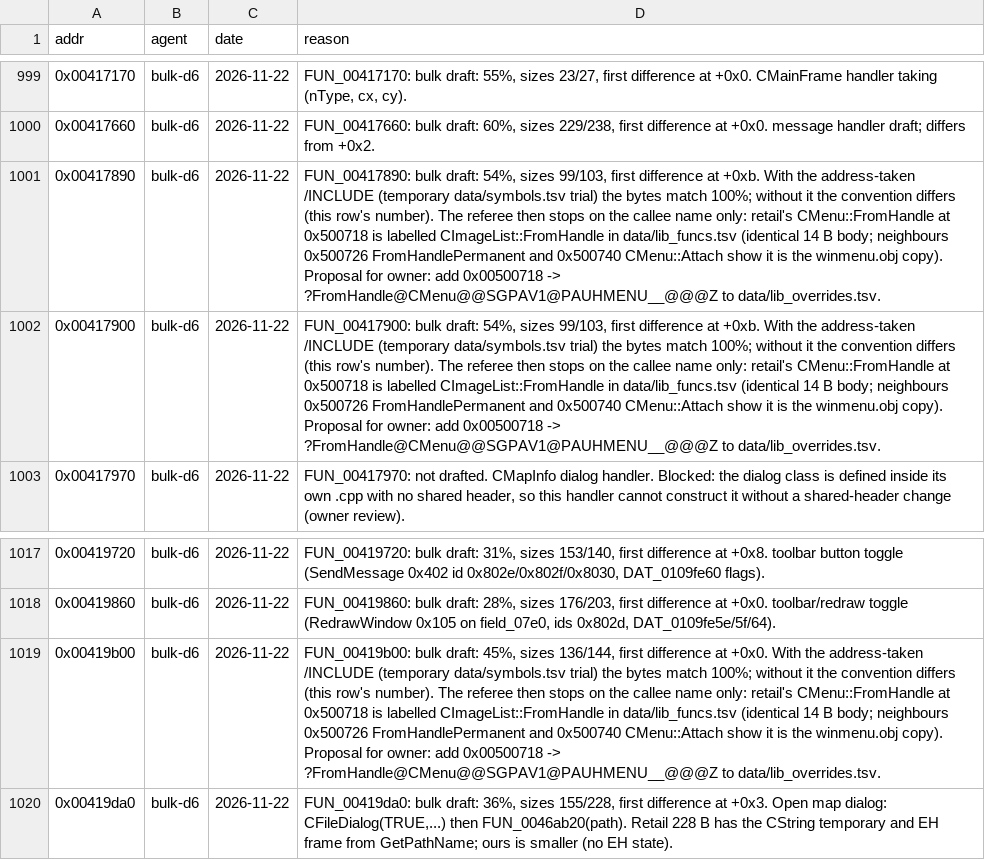
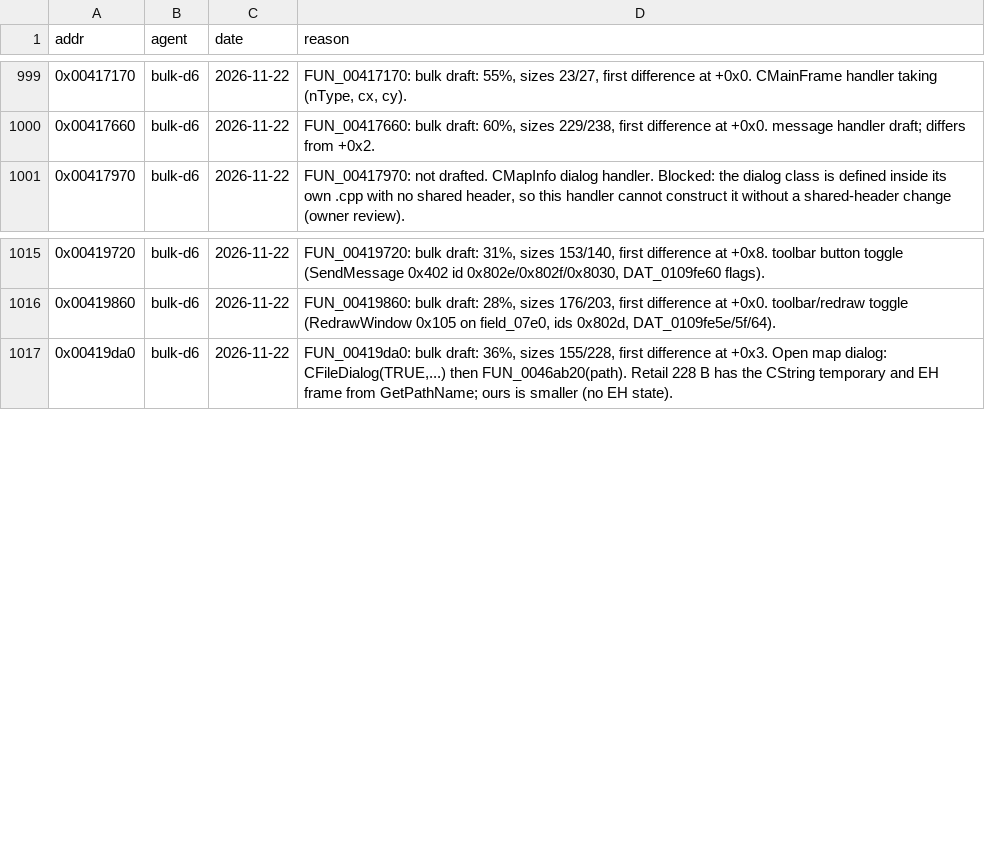
Before and after one commit to nawaftahir/cod2_wip, a TSV file: ledger/defer.tsv, drawn as a sheet; only a part is shown, gaps mark what is left out; the diff names each change by its address in the sheet, - before the commit and + after, or states it on an @@ line.

Commit message:
MainFrm: 0x500718 is CMenu::FromHandle; 3 menu fns matched

```diff
--- a/ledger/defer.tsv
+++ b/ledger/defer.tsv
-row 1001: 0x00417890 | bulk-d6 | 2026-11-22 | FUN_00417890: bulk draft: 54%, sizes 99/103, first difference at +0xb. With the address-taken /INCLUDE (temporary data/symbols.tsv trial) the bytes match 100%; without it the convention differs (this row's number). The referee then stops on the callee name only: retail's CMenu::FromHandle at 0x500718 is labelled CImageList::FromHandle in data/lib_funcs.tsv (identical 14 B body; neighbours 0x500726 FromHandlePermanent and 0x500740 CMenu::Attach show it is the winmenu.obj copy). Proposal for owner: add 0x00500718 -> ?FromHandle@CMenu@@SGPAV1@PAUHMENU__@@@Z to data/lib_overrides.tsv.
-row 1002: 0x00417900 | bulk-d6 | 2026-11-22 | FUN_00417900: bulk draft: 54%, sizes 99/103, first difference at +0xb. With the address-taken /INCLUDE (temporary data/symbols.tsv trial) the bytes match 100%; without it the convention differs (this row's number). The referee then stops on the callee name only: retail's CMenu::FromHandle at 0x500718 is labelled CImageList::FromHandle in data/lib_funcs.tsv (identical 14 B body; neighbours 0x500726 FromHandlePermanent and 0x500740 CMenu::Attach show it is the winmenu.obj copy). Proposal for owner: add 0x00500718 -> ?FromHandle@CMenu@@SGPAV1@PAUHMENU__@@@Z to data/lib_overrides.tsv.
-row 1019: 0x00419b00 | bulk-d6 | 2026-11-22 | FUN_00419b00: bulk draft: 45%, sizes 136/144, first difference at +0x0. With the address-taken /INCLUDE (temporary data/symbols.tsv trial) the bytes match 100%; without it the convention differs (this row's number). The referee then stops on the callee name only: retail's CMenu::FromHandle at 0x500718 is labelled CImageList::FromHandle in data/lib_funcs.tsv (identical 14 B body; neighbours 0x500726 FromHandlePermanent and 0x500740 CMenu::Attach show it is the winmenu.obj copy). Proposal for owner: add 0x00500718 -> ?FromHandle@CMenu@@SGPAV1@PAUHMENU__@@@Z to data/lib_overrides.tsv.
```
Also changed, not shown: data/lib_funcs.tsv, data/lib_overrides.tsv, 1 other file.
